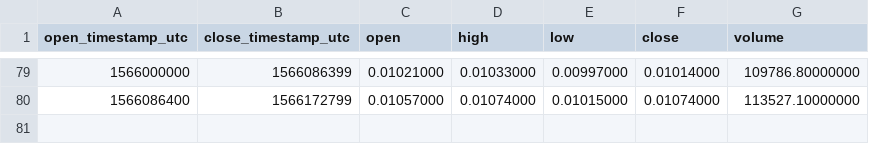
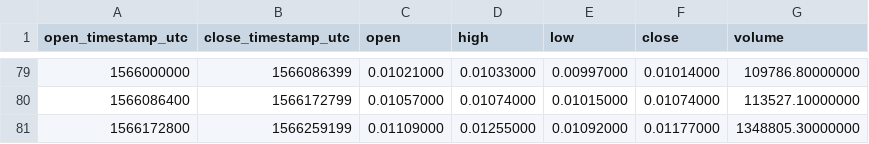
Before and after one commit to cryptobigbro/binance-ONEUSDC, a CSV file: binance-ONEUSDC-1d.csv, drawn as a sheet; only a part is shown, gaps mark what is left out.

```diff
--- a/binance-ONEUSDC-1d.csv
+++ b/binance-ONEUSDC-1d.csv
@@ -80 +80,2 @@ open_timestamp_utc,close_timestamp_utc,open,high,low,close,volume
 1566086400,1566172799,0.01057000,0.01074000,0.01015000,0.01074000,113527.10000000
+1566172800,1566259199,0.01109000,0.01255000,0.01092000,0.01177000,1348805.30000000
```
Also changed, not shown: binance-ONEUSDC-1h.csv.
